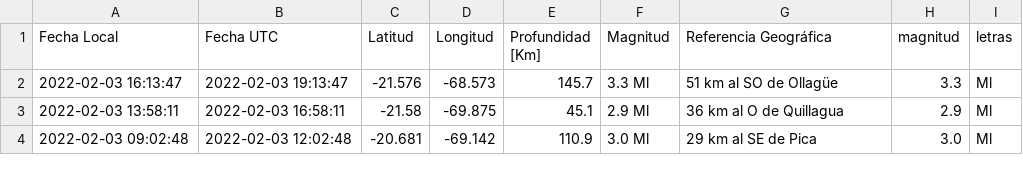
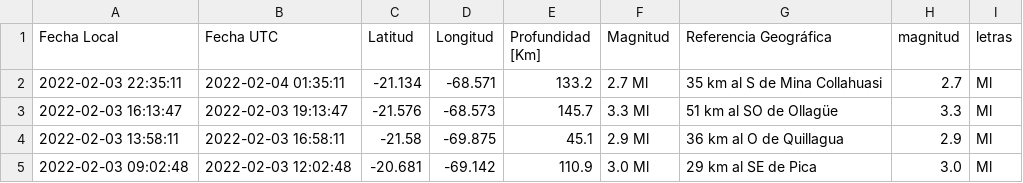
Before and after one commit to brunooviedo/sismosiquique, a CSV file: data_iquique.csv, drawn as a sheet; only a part is shown; the diff names each change by its address in the sheet, - before the commit and + after, or states it on an @@ line.

```diff
--- a/data_iquique.csv
+++ b/data_iquique.csv
+row 2: 2022-02-03 22:35:11 | 2022-02-04 01:35:11 | -21.134 | -68.571 | 133.2 | 2.7 Ml | 35 km al S de Mina Collahuasi | 2.7 | Ml
```
Also changed, not shown: data_iqq.csv, 2 other files.
